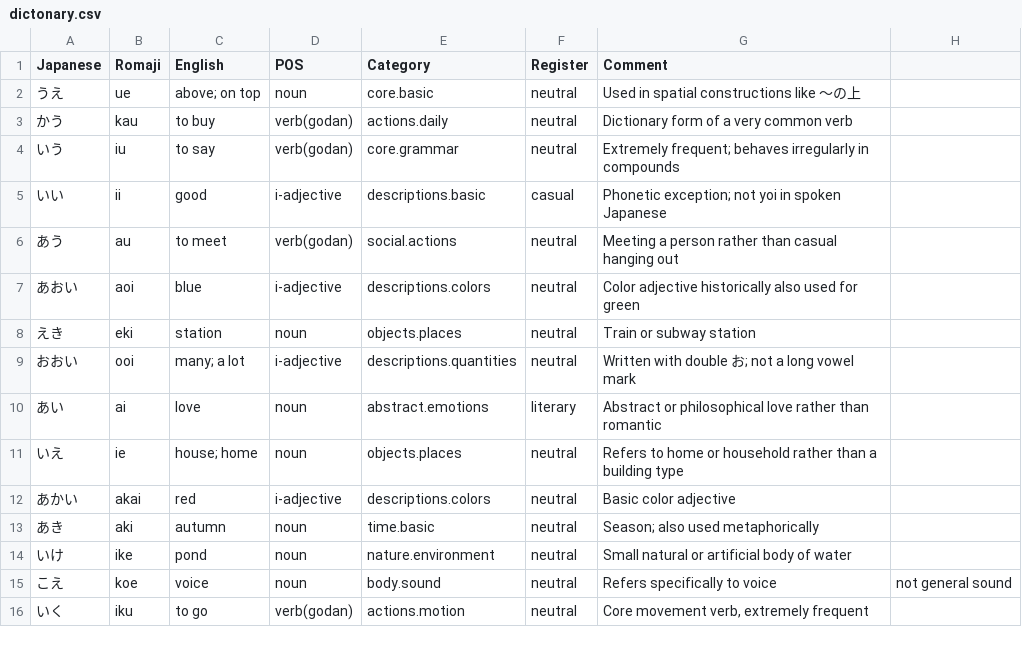
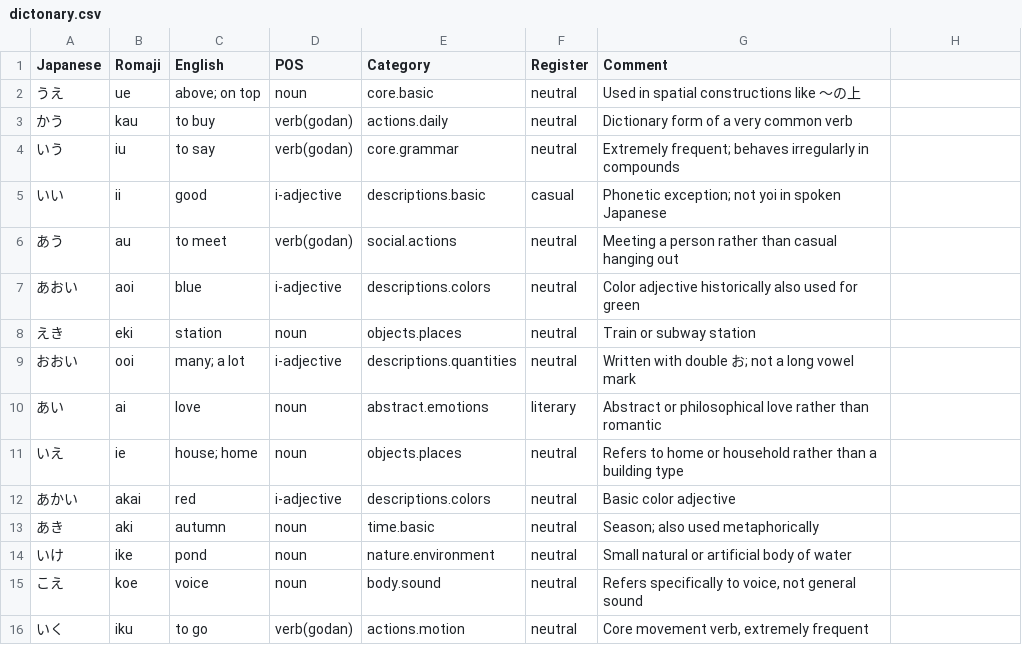
Before and after one commit to abstractionthief/nihondict, a CSV file: dictonary.csv, drawn as a sheet; the diff names each change by its address in the sheet, - before the commit and + after, or states it on an @@ line.

```diff
--- a/dictonary.csv
+++ b/dictonary.csv
-G15 (Comment): Refers specifically to voice
+G15 (Comment): Refers specifically to voice, not general sound
-H15: not general sound
+H15: (empty)
```
